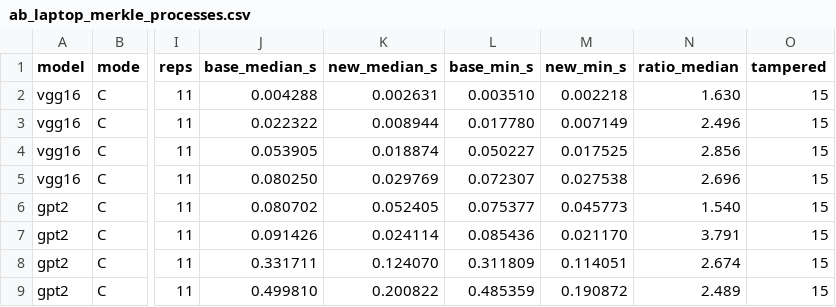
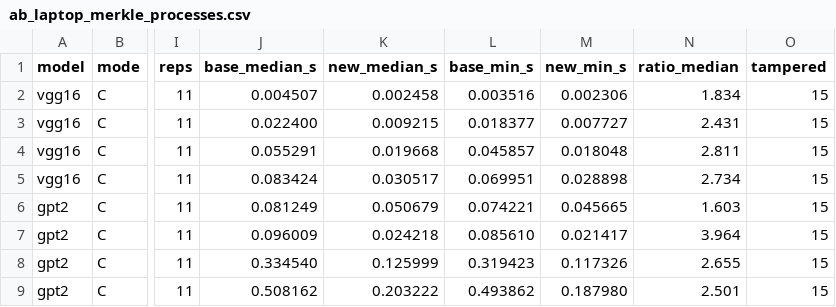
Before and after one commit to flikhamud45/amina-project, a CSV file: code/experiments/6_improvements/results/ab_laptop_merkle_processes.csv, drawn as a sheet; only a part is shown, gaps mark what is left out; the diff names each change by its address in the sheet, - before the commit and + after, or states it on an @@ line.

```diff
--- a/code/experiments/6_improvements/results/ab_laptop_merkle_processes.csv
+++ b/code/experiments/6_improvements/results/ab_laptop_merkle_processes.csv
-J2 (base_median_s): 0.004288
+J2 (base_median_s): 0.004507
-K2 (new_median_s): 0.002631
+K2 (new_median_s): 0.002458
-L2 (base_min_s): 0.003510
+L2 (base_min_s): 0.003516
-M2 (new_min_s): 0.002218
+M2 (new_min_s): 0.002306
-N2 (ratio_median): 1.630
+N2 (ratio_median): 1.834
-J3 (base_median_s): 0.022322
+J3 (base_median_s): 0.022400
-K3 (new_median_s): 0.008944
+K3 (new_median_s): 0.009215
-L3 (base_min_s): 0.017780
+L3 (base_min_s): 0.018377
-M3 (new_min_s): 0.007149
+M3 (new_min_s): 0.007727
-N3 (ratio_median): 2.496
+N3 (ratio_median): 2.431
-J4 (base_median_s): 0.053905
+J4 (base_median_s): 0.055291
-K4 (new_median_s): 0.018874
+K4 (new_median_s): 0.019668
-L4 (base_min_s): 0.050227
+L4 (base_min_s): 0.045857
-M4 (new_min_s): 0.017525
+M4 (new_min_s): 0.018048
-N4 (ratio_median): 2.856
+N4 (ratio_median): 2.811
-J5 (base_median_s): 0.080250
+J5 (base_median_s): 0.083424
-K5 (new_median_s): 0.029769
+K5 (new_median_s): 0.030517
-L5 (base_min_s): 0.072307
+L5 (base_min_s): 0.069951
-M5 (new_min_s): 0.027538
+M5 (new_min_s): 0.028898
-N5 (ratio_median): 2.696
+N5 (ratio_median): 2.734
-J6 (base_median_s): 0.080702
+J6 (base_median_s): 0.081249
-K6 (new_median_s): 0.052405
+K6 (new_median_s): 0.050679
-L6 (base_min_s): 0.075377
+L6 (base_min_s): 0.074221
-M6 (new_min_s): 0.045773
+M6 (new_min_s): 0.045665
-N6 (ratio_median): 1.540
+N6 (ratio_median): 1.603
-J7 (base_median_s): 0.091426
+J7 (base_median_s): 0.096009
-K7 (new_median_s): 0.024114
+K7 (new_median_s): 0.024218
-L7 (base_min_s): 0.085436
+L7 (base_min_s): 0.085610
-M7 (new_min_s): 0.021170
+M7 (new_min_s): 0.021417
-N7 (ratio_median): 3.791
+N7 (ratio_median): 3.964
-J8 (base_median_s): 0.331711
+J8 (base_median_s): 0.334540
-K8 (new_median_s): 0.124070
+K8 (new_median_s): 0.125999
-L8 (base_min_s): 0.311809
+L8 (base_min_s): 0.319423
-M8 (new_min_s): 0.114051
+M8 (new_min_s): 0.117326
-N8 (ratio_median): 2.674
+N8 (ratio_median): 2.655
-J9 (base_median_s): 0.499810
+J9 (base_median_s): 0.508162
-K9 (new_median_s): 0.200822
+K9 (new_median_s): 0.203222
-L9 (base_min_s): 0.485359
+L9 (base_min_s): 0.493862
-M9 (new_min_s): 0.190872
+M9 (new_min_s): 0.187980
-N9 (ratio_median): 2.489
+N9 (ratio_median): 2.501
```
Also changed, not shown: code/experiments/6_improvements/results/ab_laptop.csv, 1 other file.
